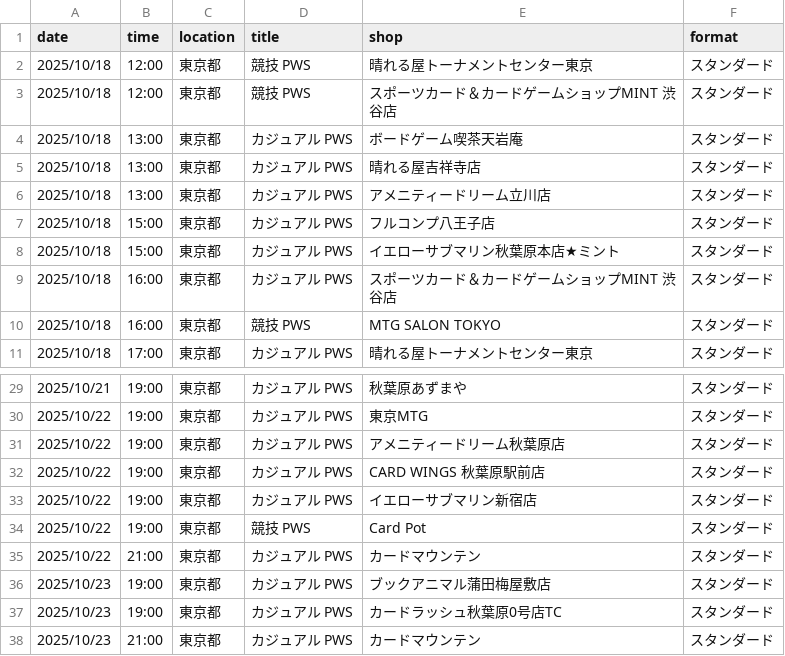
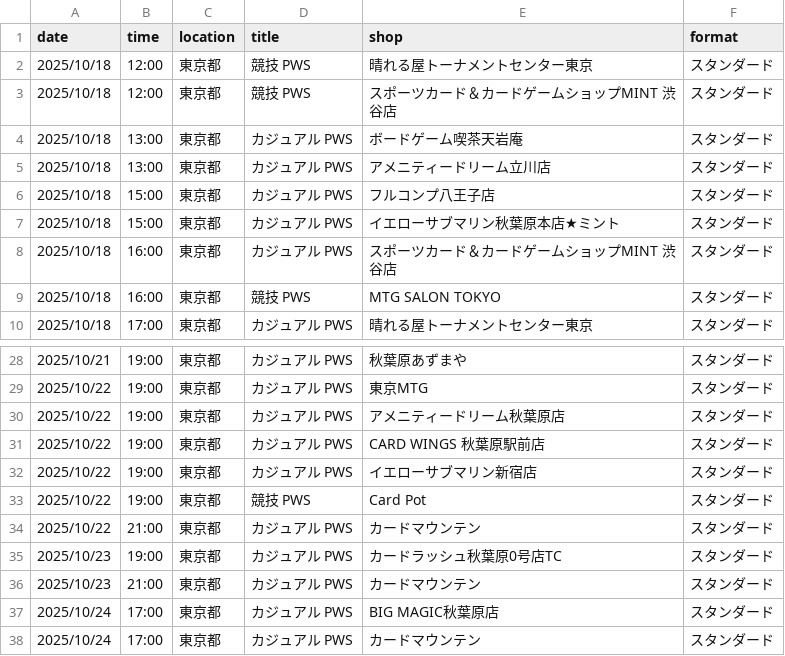
Before and after one commit to wakame1367/mtg_official_event_scraper, a CSV file: mtg_events.csv, drawn as a sheet; only a part is shown, gaps mark what is left out; the shorter side is filled out with more unchanged rows.

Commit message:
docs: Auto-update MTG events calendar [skip ci] 9ed999b9b4177d3915394fd37ac54a7e7030161e

```diff
--- a/mtg_events.csv
+++ b/mtg_events.csv
@@ -4,3 +4,2 @@
 2025/10/18,13:00,東京都,カジュアル PWS,ボードゲーム喫茶天岩庵,スタンダード
-2025/10/18,13:00,東京都,カジュアル PWS,晴れる屋吉祥寺店,スタンダード
 2025/10/18,13:00,東京都,カジュアル PWS,アメニティードリーム立川店,スタンダード
@@ -35,3 +34,2 @@
 2025/10/22,21:00,東京都,カジュアル PWS,カードマウンテン,スタンダード
-2025/10/23,19:00,東京都,カジュアル PWS,ブックアニマル蒲田梅屋敷店,スタンダード
 2025/10/23,19:00,東京都,カジュアル PWS,カードラッシュ秋葉原0号店TC,スタンダード
```
Also changed, not shown: mtg_events_latest.csv, 2 other files.
